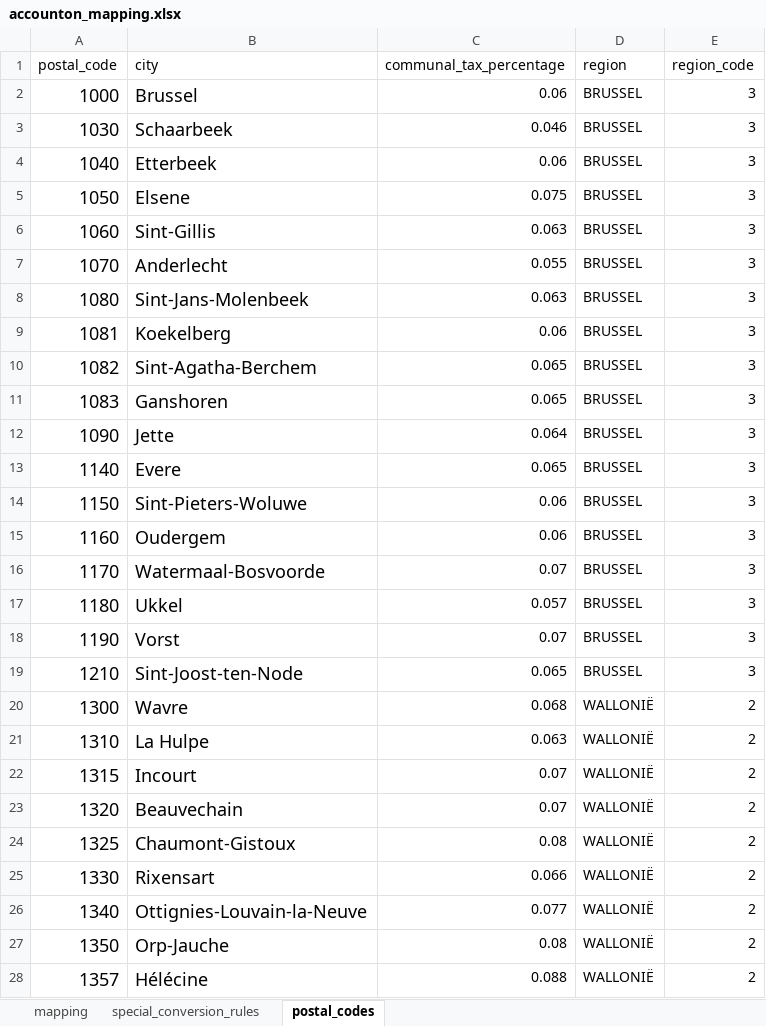
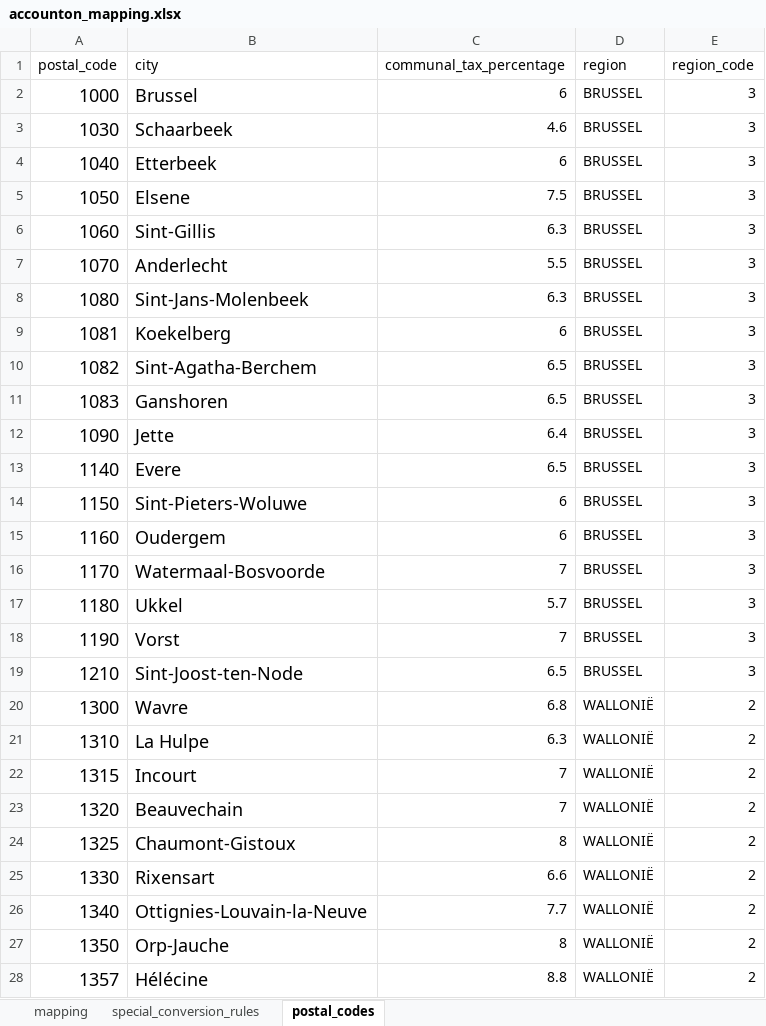
Before and after one commit to silverfin/pit_tax_calculation, an Excel workbook: excel_tax_calculation/mapping/accounton_mapping.xlsx, sheet postal_codes, drawn as a sheet; only a part is shown; values as stored, in another font and other column widths than the file's, no borders; the diff covers the shown part only; the diff names each change by its address in the sheet, - before the commit and + after, or states it on an @@ line.

```diff
--- a/excel_tax_calculation/mapping/accounton_mapping.xlsx (sheet postal_codes)
+++ b/excel_tax_calculation/mapping/accounton_mapping.xlsx (sheet postal_codes)
-C2 (communal_tax_percentage): 0.06
+C2 (communal_tax_percentage): 6
-C3 (communal_tax_percentage): 0.046
+C3 (communal_tax_percentage): 4.6
-C4 (communal_tax_percentage): 0.06
+C4 (communal_tax_percentage): 6
-C5 (communal_tax_percentage): 0.075
+C5 (communal_tax_percentage): 7.5
-C6 (communal_tax_percentage): 0.063
+C6 (communal_tax_percentage): 6.3
-C7 (communal_tax_percentage): 0.055
+C7 (communal_tax_percentage): 5.5
-C8 (communal_tax_percentage): 0.063
+C8 (communal_tax_percentage): 6.3
-C9 (communal_tax_percentage): 0.06
+C9 (communal_tax_percentage): 6
-C10:C11 (communal_tax_percentage): 0.065
+C10:C11 (communal_tax_percentage): 6.5
-C12 (communal_tax_percentage): 0.064
+C12 (communal_tax_percentage): 6.4
-C13 (communal_tax_percentage): 0.065
+C13 (communal_tax_percentage): 6.5
-C14:C15 (communal_tax_percentage): 0.06
+C14:C15 (communal_tax_percentage): 6
-C16 (communal_tax_percentage): 0.07
+C16 (communal_tax_percentage): 7
-C17 (communal_tax_percentage): 0.057
+C17 (communal_tax_percentage): 5.7
-C18 (communal_tax_percentage): 0.07
+C18 (communal_tax_percentage): 7
-C19 (communal_tax_percentage): 0.065
+C19 (communal_tax_percentage): 6.5
-C20 (communal_tax_percentage): 0.068
+C20 (communal_tax_percentage): 6.8
-C21 (communal_tax_percentage): 0.063
+C21 (communal_tax_percentage): 6.3
-C22:C23 (communal_tax_percentage): 0.07
+C22:C23 (communal_tax_percentage): 7
-C24 (communal_tax_percentage): 0.08
+C24 (communal_tax_percentage): 8
-C25 (communal_tax_percentage): 0.066
+C25 (communal_tax_percentage): 6.6
-C26 (communal_tax_percentage): 0.077
+C26 (communal_tax_percentage): 7.7
-C27 (communal_tax_percentage): 0.08
+C27 (communal_tax_percentage): 8
-C28 (communal_tax_percentage): 0.088
+C28 (communal_tax_percentage): 8.8
```
Also changed, not shown: 578 edited cells elsewhere in this sheet, sheet mapping, sheet special_conversion_rules, 1 other file.
